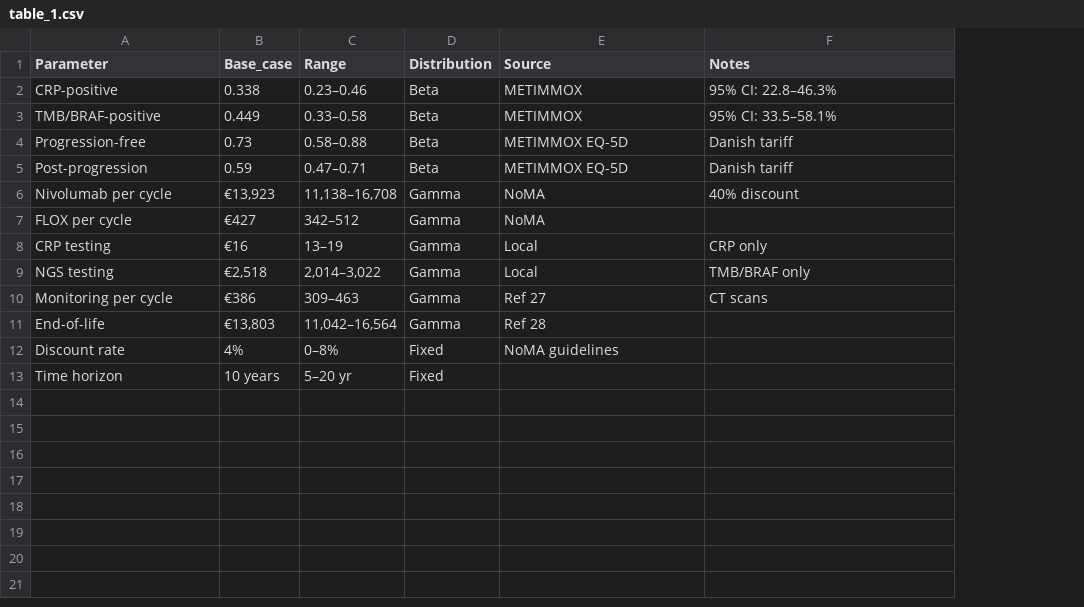
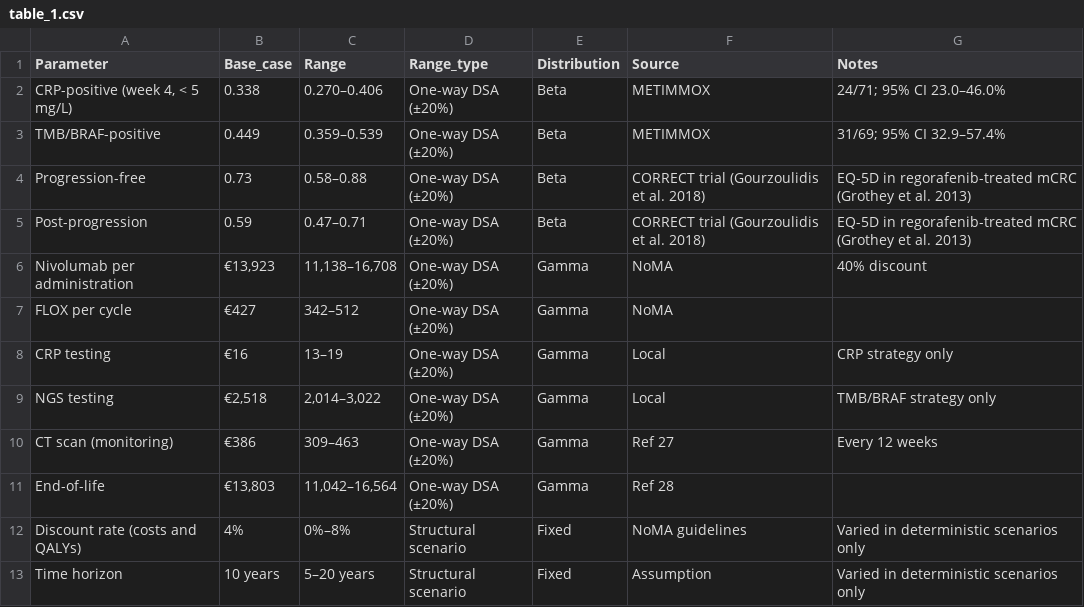
Before and after one commit to ben-geisler/METIMMOX-1, a CSV file: tables/table_1.csv, drawn as a sheet; addresses are those after the commit; the diff names each change by its address in the sheet, - before the commit and + after, or states it on an @@ line.

```diff
--- a/tables/table_1.csv
+++ b/tables/table_1.csv
+column D (Range_type), rows 2-13: One-way DSA (±20%) | One-way DSA (±20%) | One-way DSA (±20%) | One-way DSA (±20%) | One-way DSA (±20%) | One-way DSA (±20%) | One-way DSA (±20%) | One-way DSA (±20%) | One-way DSA (±20%) | One-way DSA (±20%) | Structural scenario | Structural scenario
-A2 (Parameter): CRP-positive
+A2 (Parameter): CRP-positive (week 4, < 5 mg/L)
-C2 (Range): 0.23–0.46
+C2 (Range): 0.270–0.406
-G2 (Notes): 95% CI: 22.8–46.3%
+G2 (Notes): 24/71; 95% CI 23.0–46.0%
-C3 (Range): 0.33–0.58
+C3 (Range): 0.359–0.539
-G3 (Notes): 95% CI: 33.5–58.1%
+G3 (Notes): 31/69; 95% CI 32.9–57.4%
-F4:F5 (Source): METIMMOX EQ-5D
+F4:F5 (Source): CORRECT trial (Gourzoulidis et al. 2018)
-G4:G5 (Notes): Danish tariff
+G4:G5 (Notes): EQ-5D in regorafenib-treated mCRC (Grothey et al. 2013)
-A6 (Parameter): Nivolumab per cycle
+A6 (Parameter): Nivolumab per administration
-G8 (Notes): CRP only
+G8 (Notes): CRP strategy only
-G9 (Notes): TMB/BRAF only
+G9 (Notes): TMB/BRAF strategy only
-A10 (Parameter): Monitoring per cycle
+A10 (Parameter): CT scan (monitoring)
-G10 (Notes): CT scans
+G10 (Notes): Every 12 weeks
-A12 (Parameter): Discount rate
+A12 (Parameter): Discount rate (costs and QALYs)
-C12 (Range): 0–8%
+C12 (Range): 0%–8%
-G12:G13 (Notes): (empty)
+G12:G13 (Notes): Varied in deterministic scenarios only
-C13 (Range): 5–20 yr
+C13 (Range): 5–20 years
-F13 (Source): (empty)
+F13 (Source): Assumption
```
Also changed, not shown: tables/table_s3.csv, tables/table_s4.csv, 29 other files.
